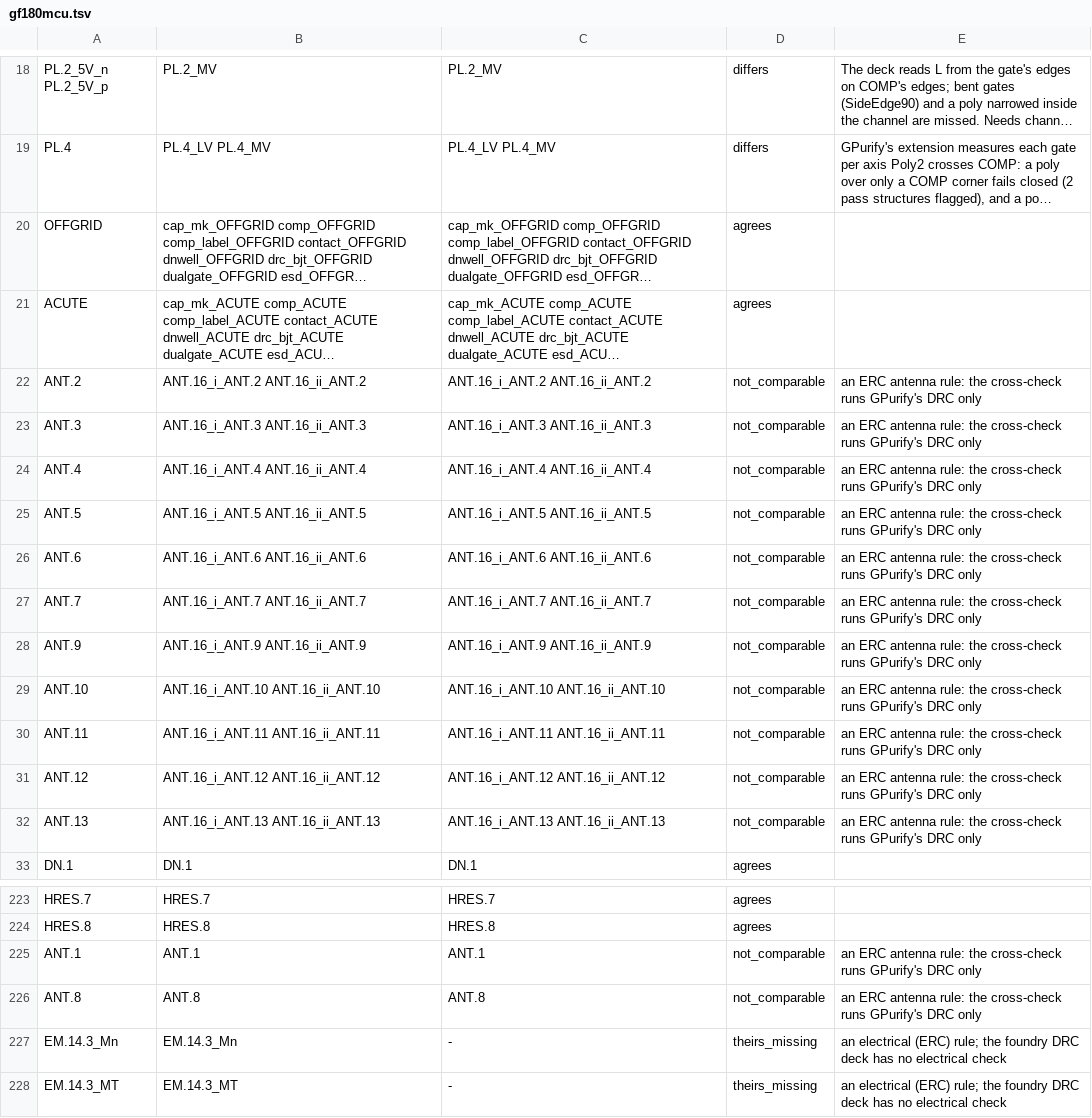
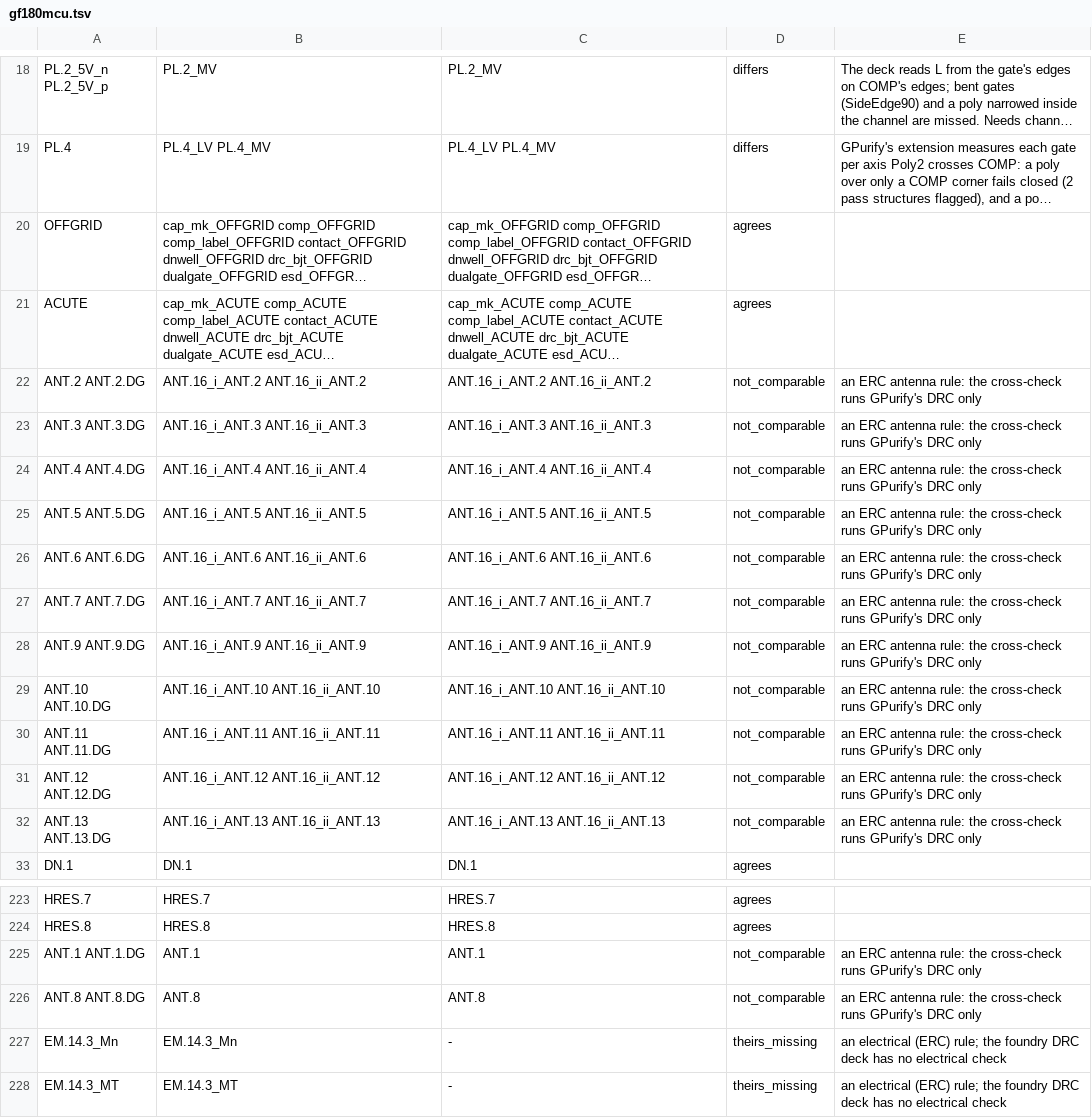
Before and after one commit to UW-ASIC/GPurify, a TSV file: docs/xcheck/gf180mcu.tsv, drawn as a sheet; only a part is shown, gaps mark what is left out; long unchanged cells end in …; the diff names each change by its address in the sheet, - before the commit and + after, or states it on an @@ line.

```diff
--- a/docs/xcheck/gf180mcu.tsv
+++ b/docs/xcheck/gf180mcu.tsv
-A22: ANT.2
+A22: ANT.2 ANT.2.DG
-A23: ANT.3
+A23: ANT.3 ANT.3.DG
-A24: ANT.4
+A24: ANT.4 ANT.4.DG
-A25: ANT.5
+A25: ANT.5 ANT.5.DG
-A26: ANT.6
+A26: ANT.6 ANT.6.DG
-A27: ANT.7
+A27: ANT.7 ANT.7.DG
-A28: ANT.9
+A28: ANT.9 ANT.9.DG
-A29: ANT.10
+A29: ANT.10 ANT.10.DG
-A30: ANT.11
+A30: ANT.11 ANT.11.DG
-A31: ANT.12
+A31: ANT.12 ANT.12.DG
-A32: ANT.13
+A32: ANT.13 ANT.13.DG
-A225: ANT.1
+A225: ANT.1 ANT.1.DG
-A226: ANT.8
+A226: ANT.8 ANT.8.DG
```
Also changed, not shown: docs/xcheck/ihp_sg13g2.tsv, docs/xcheck/sky130.tsv, 1 other file.
